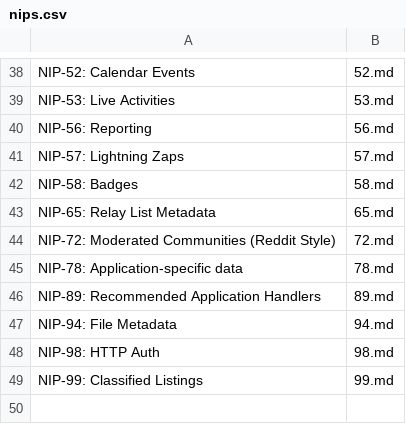
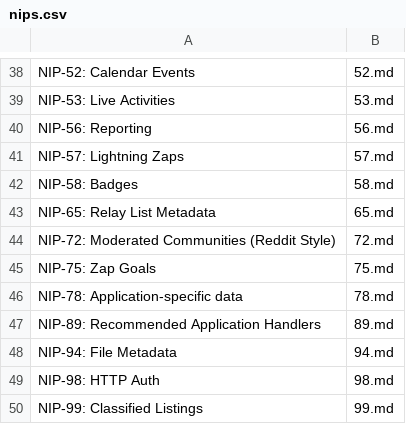
Before and after one commit to AsaiToshiya/fortune-nips-bot, a CSV file: nips.csv, drawn as a sheet; only a part is shown, gaps mark what is left out; the diff names each change by its address in the sheet, - before the commit and + after, or states it on an @@ line.

Commit message:
NIP-75 を追加する
Closes #25

```diff
--- a/nips.csv
+++ b/nips.csv
+row 45: NIP-75: Zap Goals | 75.md
```
